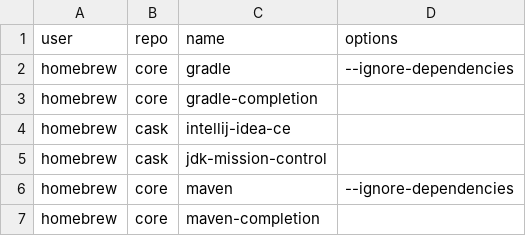
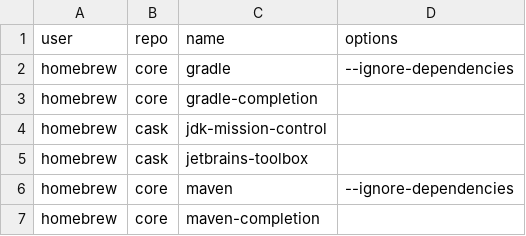
Before and after one commit to sciencesakura/dotfiles, a TSV file: packages/homebrew/osx/dev-java.tsv, drawn as a sheet; removed rows and columns are numbered as before the commit, all else as after; the diff names each change by its address in the sheet, - before the commit and + after, or states it on an @@ line.

Commit message:
Use JetBrains Toolbox

```diff
--- a/packages/homebrew/osx/dev-java.tsv
+++ b/packages/homebrew/osx/dev-java.tsv
-row 4: homebrew | cask | intellij-idea-ce
+row 5: homebrew | cask | jetbrains-toolbox
```
